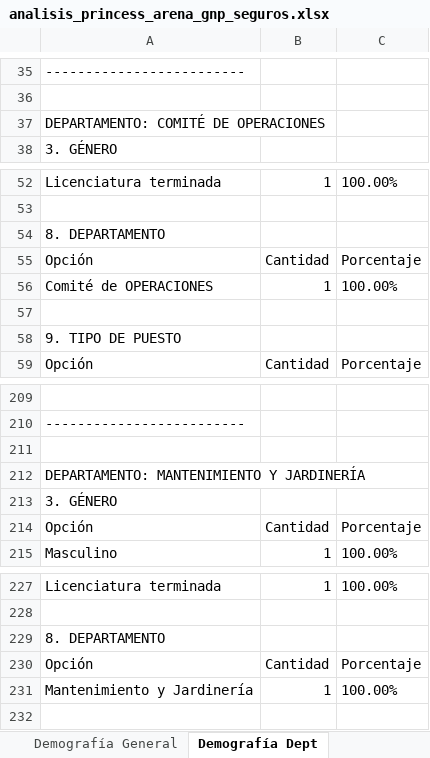
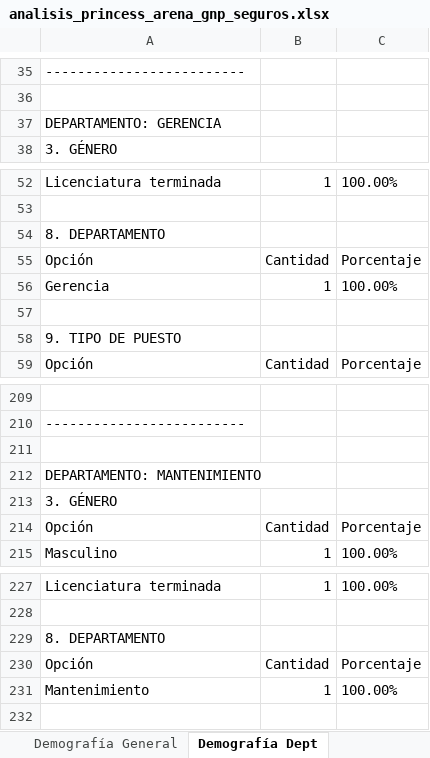
Before and after one commit to ivanmelo47/reporte_encuestas, an Excel workbook: analisis/analisis_princess_arena_gnp_seguros.xlsx, sheet Demografía Dept, drawn as a sheet; only a part is shown, gaps mark what is left out; values as stored, in another font and other column widths than the file's, no borders; the diff names each change by its address in the sheet, - before the commit and + after, or states it on an @@ line.

```diff
--- a/analisis/analisis_princess_arena_gnp_seguros.xlsx (sheet Demografía Dept)
+++ b/analisis/analisis_princess_arena_gnp_seguros.xlsx (sheet Demografía Dept)
-A37: DEPARTAMENTO: COMITÉ DE OPERACIONES
+A37: DEPARTAMENTO: GERENCIA
-A56: Comité de OPERACIONES
+A56: Gerencia
-A212: DEPARTAMENTO: MANTENIMIENTO Y JARDINERÍA
+A212: DEPARTAMENTO: MANTENIMIENTO
-A231: Mantenimiento y Jardinería
+A231: Mantenimiento
```
Also changed, not shown: sheet Demografía General, sheet Arena GNP Seguros, analisis/analisis_princess_mundo_imperial.xlsx, estadisticas_encuesta_3_Princess.xlsx, 3 other files.
